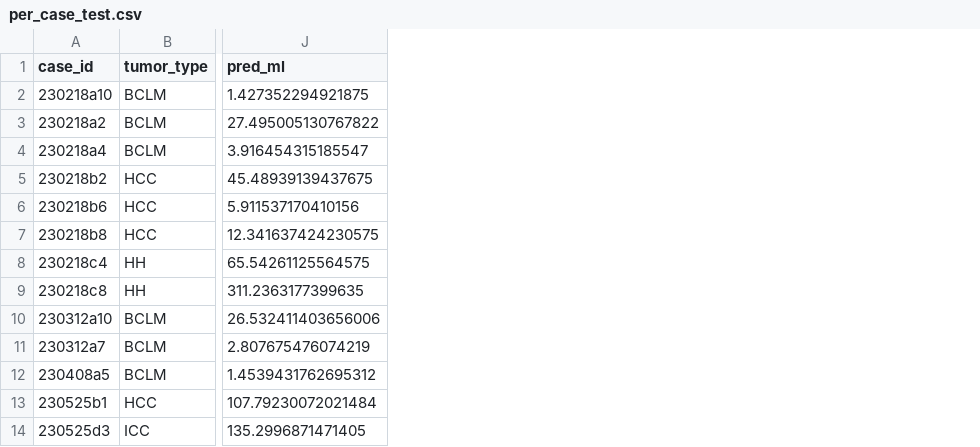
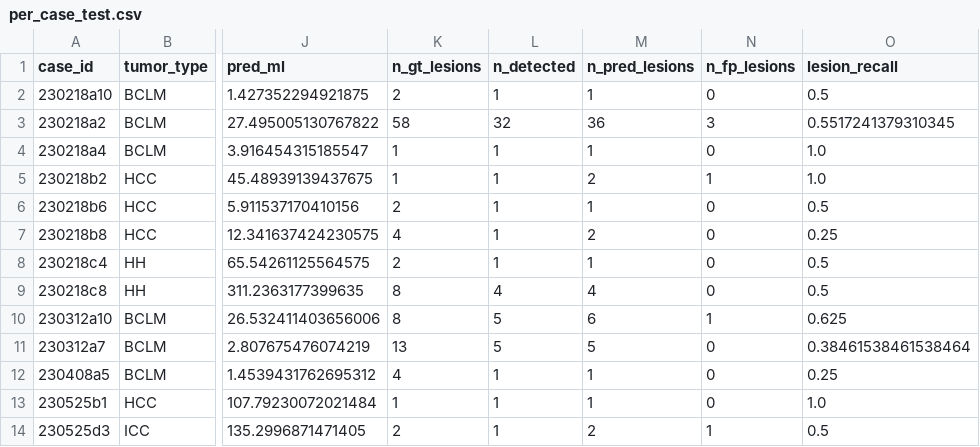
Before and after one commit to xinyuhwang/LiverTumorClassification, a CSV file: experiments/E06_nnunet_baseline/v1_3d_fullres_fold0/results/tumor/per_case_test.csv, drawn as a sheet; only a part is shown, gaps mark what is left out; the diff names each change by its address in the sheet, - before the commit and + after, or states it on an @@ line.

Commit message:
E02 v6 results: nnU-Net lesion recall 0.90 for lesions ≥ 1 cm; a third of GT lesions are < 0.1 ml fragments

```diff
--- a/experiments/E06_nnunet_baseline/v1_3d_fullres_fold0/results/tumor/per_case_test.csv
+++ b/experiments/E06_nnunet_baseline/v1_3d_fullres_fold0/results/tumor/per_case_test.csv
+column K (n_gt_lesions), rows 2-14: 2 | 58 | 1 | 1 | 2 | 4 | 2 | 8 | 8 | 13 | 4 | 1 | 2
+column L (n_detected), rows 2-14: 1 | 32 | 1 | 1 | 1 | 1 | 1 | 4 | 5 | 5 | 1 | 1 | 1
+column M (n_pred_lesions), rows 2-14: 1 | 36 | 1 | 2 | 1 | 2 | 1 | 4 | 6 | 5 | 1 | 1 | 2
+column N (n_fp_lesions), rows 2-14: 0 | 3 | 0 | 1 | 0 | 0 | 0 | 0 | 1 | 0 | 0 | 0 | 1
+column O (lesion_recall), rows 2-14: 0.5 | 0.5517241379310345 | 1.0 | 1.0 | 0.5 | 0.25 | 0.5 | 0.5 | 0.625 | 0.38461538461538464 | 0.25 | 1.0 | 0.5
```
Also changed, not shown: experiments/E06_nnunet_baseline/v1_3d_fullres_fold0/results/tumor/per_case_val.csv, experiments/E06_nnunet_baseline/v3_resenc_m_fold0/results/tumor/per_case_test.csv, 7 other files.
